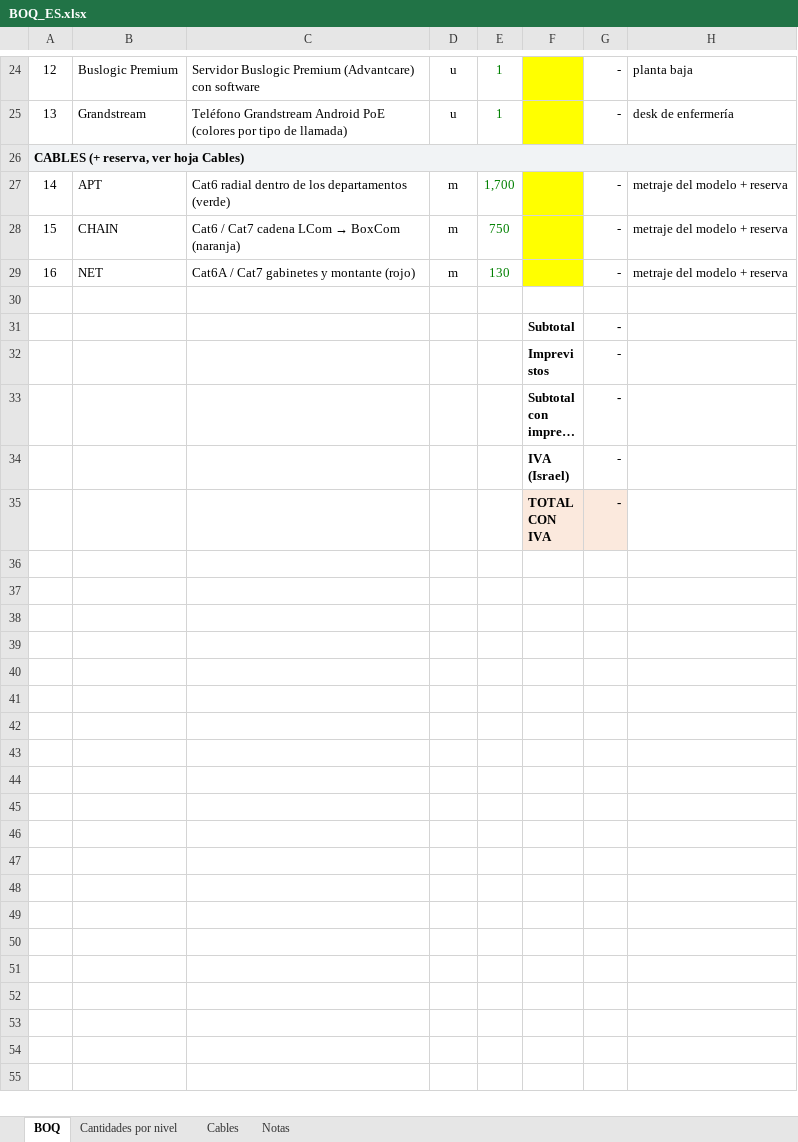
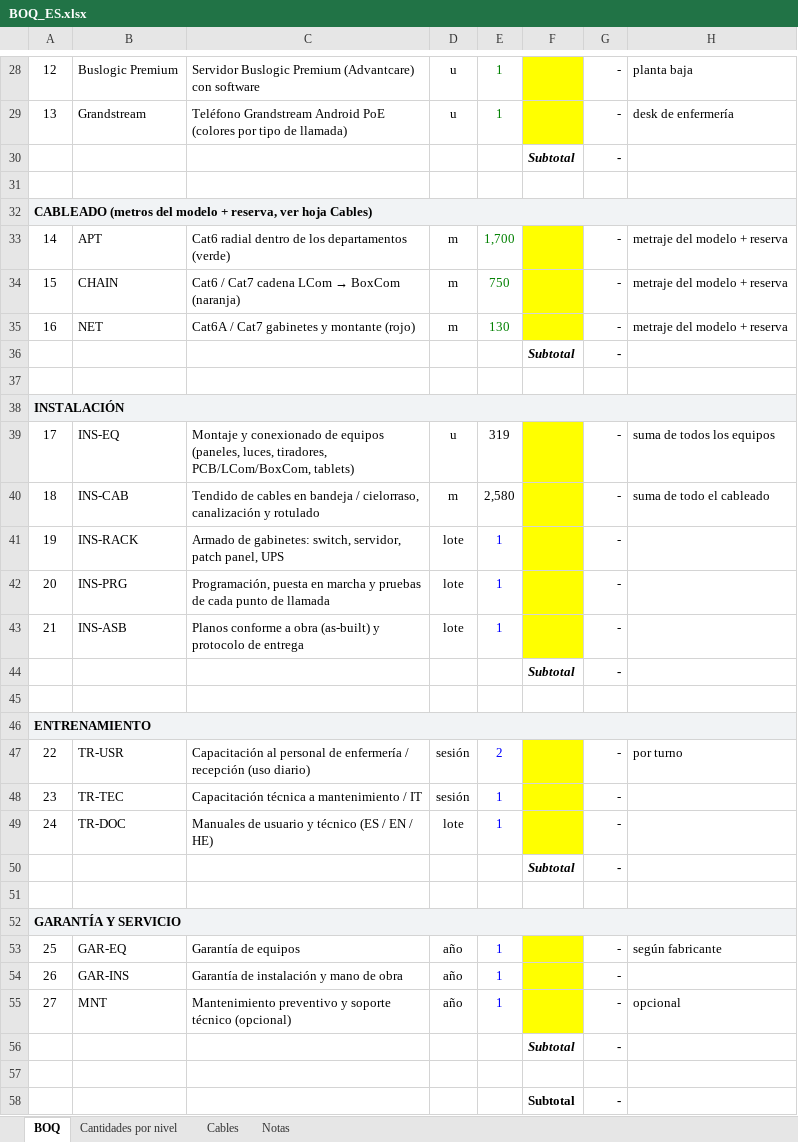
Before and after one commit to alexjusid-jpg/planos, an Excel workbook: migdalei/es/BOQ_ES.xlsx, sheet BOQ, drawn as a sheet; only a part is shown, gaps mark what is left out; the shorter side is filled out with more unchanged rows; long unchanged cells end in …; values as stored, in another font and other column widths than the file's, no borders; addresses are those after the commit; the diff covers the shown part only; the diff names each change by its address in the sheet, - before the commit and + after, or states it on an @@ line.

```diff
--- a/migdalei/es/BOQ_ES.xlsx (sheet BOQ)
+++ b/migdalei/es/BOQ_ES.xlsx (sheet BOQ)
+row 30:  |  |  |  |  | Subtotal | -
+row 31: (empty)
@@ column A renumbered in row 32 @@
+row 36:  |  |  |  |  | Subtotal | -
+row 37: (empty)
+row 38: INSTALACIÓN
+row 39: 17 | INS-EQ | Montaje y conexionado de equipos (paneles, luces, tiradores, PCB/LCom/BoxCom, tablets) | u | 319 |  | - | suma de todos los equipos
+row 40: 18 | INS-CAB | Tendido de cables en bandeja / cielorraso, canalización y rotulado | m | 2,580 |  | - | suma de todo el cableado
+row 41: 19 | INS-RACK | Armado de gabinetes: switch, servidor, patch panel, UPS | lote | 1 |  | -
+row 42: 20 | INS-PRG | Programación, puesta en marcha y pruebas de cada punto de llamada | lote | 1 |  | -
+row 43: 21 | INS-ASB | Planos conforme a obra (as-built) y protocolo de entrega | lote | 1 |  | -
+row 44:  |  |  |  |  | Subtotal | -
+row 45: (empty)
+row 46: ENTRENAMIENTO
+row 47: 22 | TR-USR | Capacitación al personal de enfermería / recepción (uso diario) | sesión | 2 |  | - | por turno
+row 48: 23 | TR-TEC | Capacitación técnica a mantenimiento / IT | sesión | 1 |  | -
+row 49: 24 | TR-DOC | Manuales de usuario y técnico (ES / EN / HE) | lote | 1 |  | -
+row 50:  |  |  |  |  | Subtotal | -
+row 51: (empty)
+row 52: GARANTÍA Y SERVICIO
+row 53: 25 | GAR-EQ | Garantía de equipos | año | 1 |  | - | según fabricante
+row 54: 26 | GAR-INS | Garantía de instalación y mano de obra | año | 1 |  | -
+row 55: 27 | MNT | Mantenimiento preventivo y soporte técnico (opcional) | año | 1 |  | - | opcional
+row 56:  |  |  |  |  | Subtotal | -
```
Also changed, not shown: 4 added rows elsewhere in this sheet, formulas that keep their value, migdalei/en/BOQ_EN.xlsx, migdalei/he/BOQ_HE.xlsx, 3 other files.
